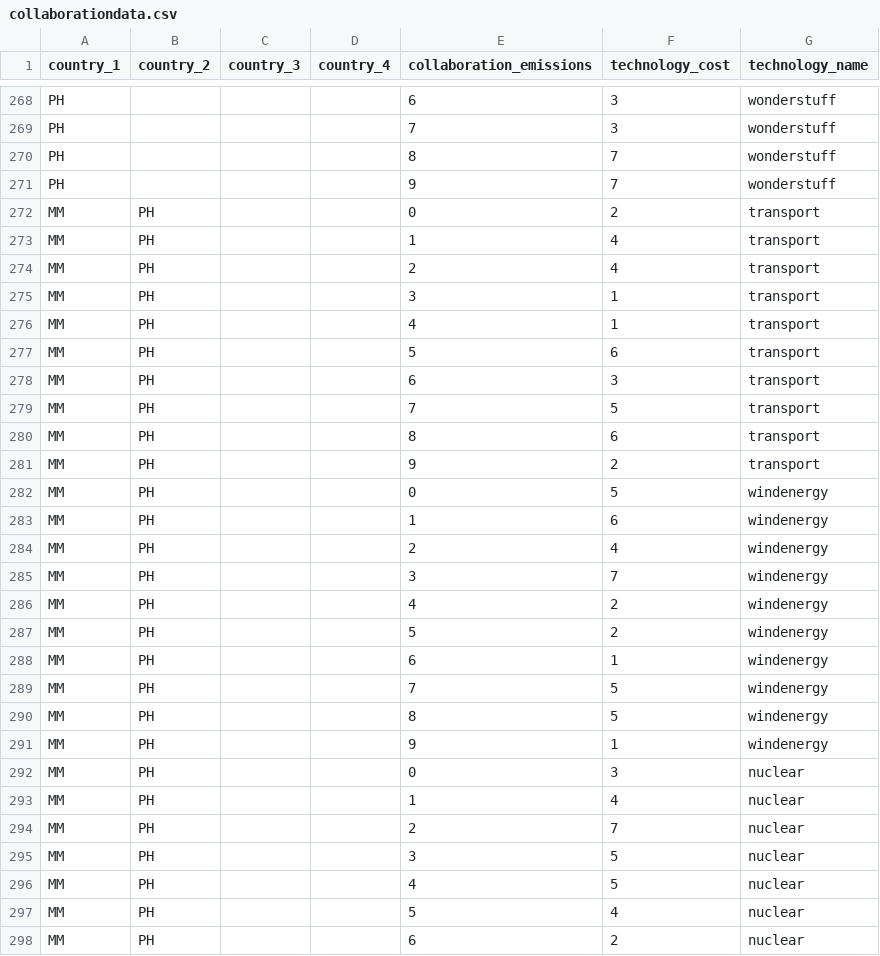
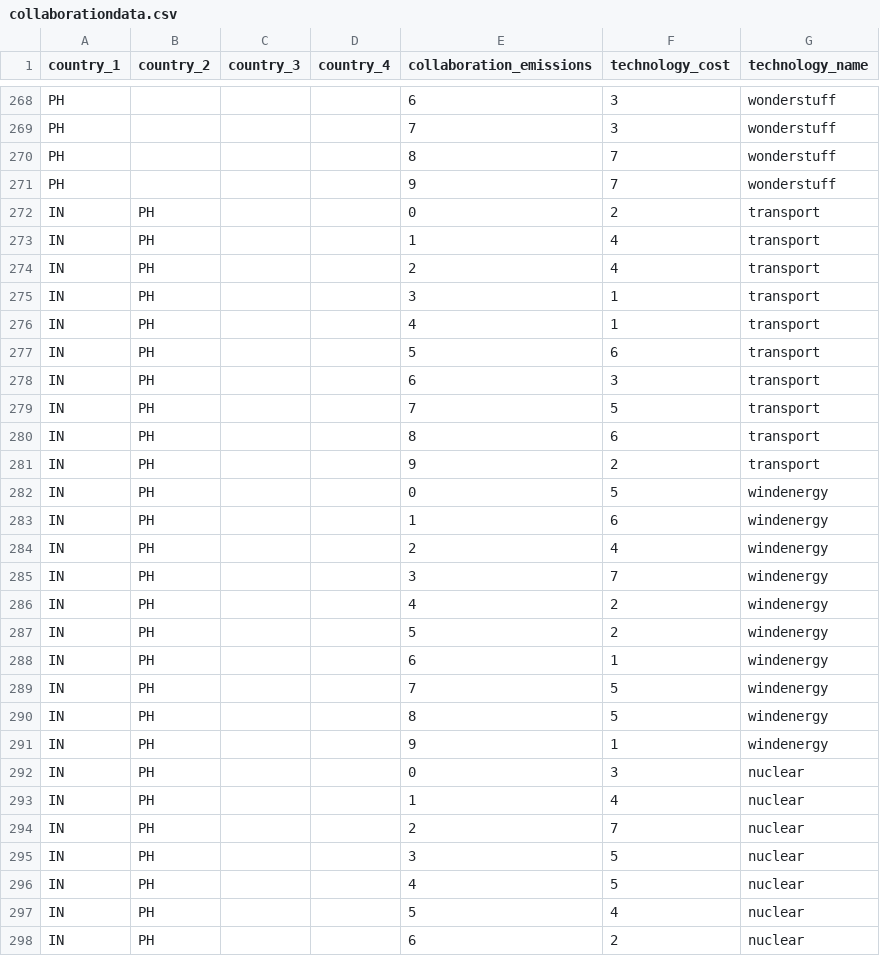
Before and after one commit to ConclusionNL/global-mitigation-potential-atlas, a CSV file: Src/Frontend/gmpa-web/script/vue/apps/home/stores/collaborationdata.csv, drawn as a sheet; only a part is shown, gaps mark what is left out; the diff covers the shown part only.

Commit message:
add collaboration data for India (insteasd of Myanmar)

```diff
--- a/Src/Frontend/gmpa-web/script/vue/apps/home/stores/collaborationdata.csv
+++ b/Src/Frontend/gmpa-web/script/vue/apps/home/stores/collaborationdata.csv
@@ -271,28 +271,28 @@ PH,,,,8,7,wonderstuff
 PH,,,,9,7,wonderstuff
-MM,PH,,,0,2,transport
-MM,PH,,,1,4,transport
-MM,PH,,,2,4,transport
-MM,PH,,,3,1,transport
-MM,PH,,,4,1,transport
-MM,PH,,,5,6,transport
-MM,PH,,,6,3,transport
-MM,PH,,,7,5,transport
-MM,PH,,,8,6,transport
-MM,PH,,,9,2,transport
-MM,PH,,,0,5,windenergy
-MM,PH,,,1,6,windenergy
-MM,PH,,,2,4,windenergy
-MM,PH,,,3,7,windenergy
-MM,PH,,,4,2,windenergy
-MM,PH,,,5,2,windenergy
-MM,PH,,,6,1,windenergy
-MM,PH,,,7,5,windenergy
-MM,PH,,,8,5,windenergy
-MM,PH,,,9,1,windenergy
-MM,PH,,,0,3,nuclear
-MM,PH,,,1,4,nuclear
-MM,PH,,,2,7,nuclear
-MM,PH,,,3,5,nuclear
-MM,PH,,,4,5,nuclear
-MM,PH,,,5,4,nuclear
-MM,PH,,,6,2,nuclear
+IN,PH,,,0,2,transport
+IN,PH,,,1,4,transport
+IN,PH,,,2,4,transport
+IN,PH,,,3,1,transport
+IN,PH,,,4,1,transport
+IN,PH,,,5,6,transport
+IN,PH,,,6,3,transport
+IN,PH,,,7,5,transport
+IN,PH,,,8,6,transport
+IN,PH,,,9,2,transport
+IN,PH,,,0,5,windenergy
+IN,PH,,,1,6,windenergy
+IN,PH,,,2,4,windenergy
+IN,PH,,,3,7,windenergy
+IN,PH,,,4,2,windenergy
+IN,PH,,,5,2,windenergy
+IN,PH,,,6,1,windenergy
+IN,PH,,,7,5,windenergy
+IN,PH,,,8,5,windenergy
+IN,PH,,,9,1,windenergy
+IN,PH,,,0,3,nuclear
+IN,PH,,,1,4,nuclear
+IN,PH,,,2,7,nuclear
+IN,PH,,,3,5,nuclear
+IN,PH,,,4,5,nuclear
+IN,PH,,,5,4,nuclear
+IN,PH,,,6,2,nuclear
```
Also changed, not shown: 1 added row and 113 edited cells elsewhere in this file.
